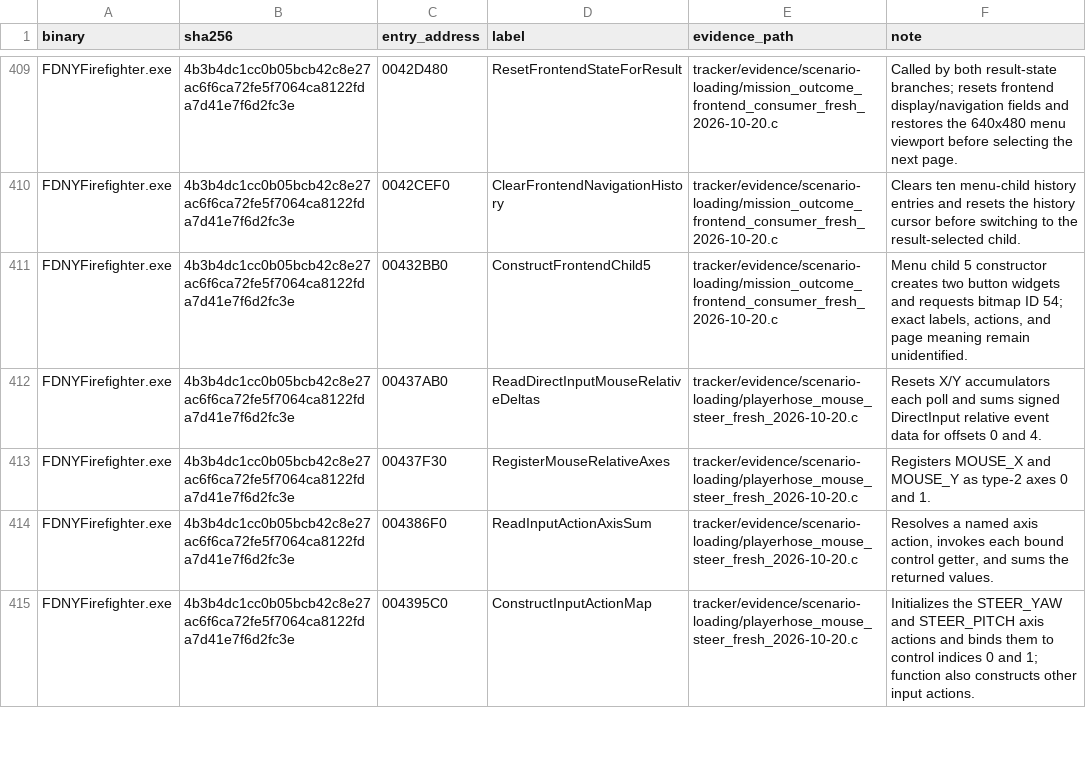
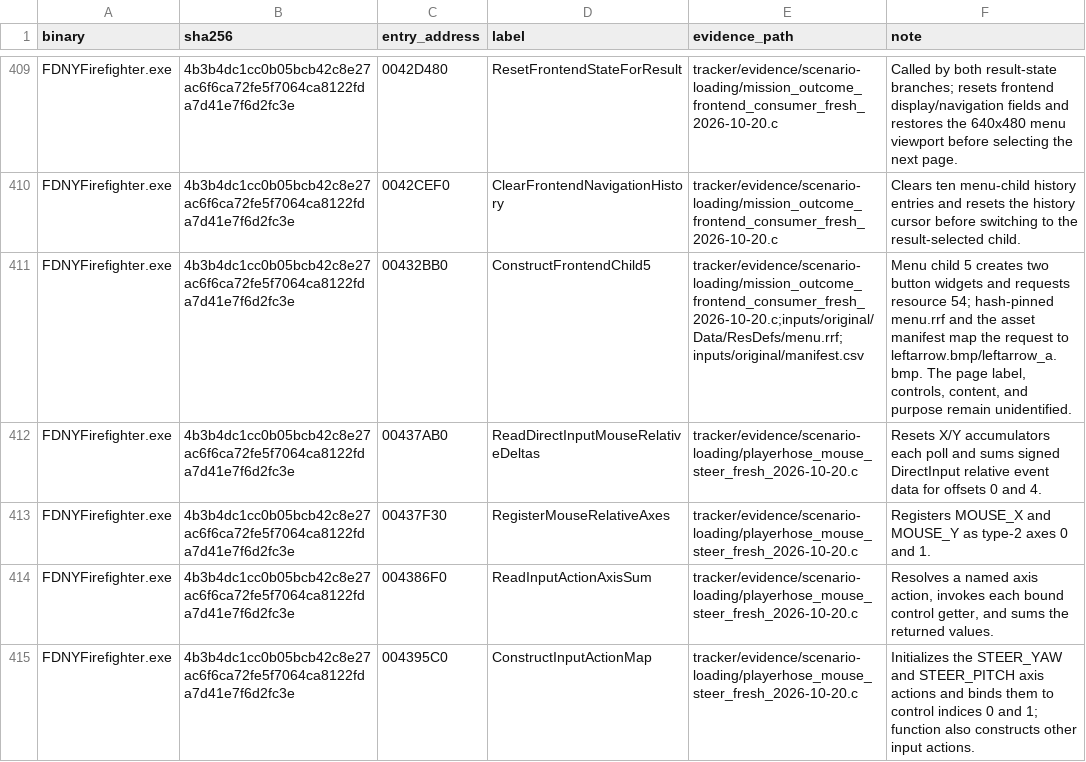
Before and after one commit to JacobPilawa/fdny-maps, a CSV file: decomp_revised/tracker/function_reviews.csv, drawn as a sheet; only a part is shown, gaps mark what is left out.

```diff
--- a/decomp_revised/tracker/function_reviews.csv
+++ b/decomp_revised/tracker/function_reviews.csv
@@ -410,3 +410,3 @@ FDNYFirefighter.exe,4b3b4dc1cc0b05bcb42c8e27ac6f6ca72fe5f7064ca8122fda7d41e7f6d2
 FDNYFirefighter.exe,4b3b4dc1cc0b05bcb42c8e27ac6f6ca72fe5f7064ca8122fda7d41e7f6d2fc3e,0042CEF0,ClearFrontendNavigationHistory,tracker/evidence/scenario-loading/mission_outcome_frontend_consumer_fresh_2026-10-20.c,Clears ten menu-child history entries and resets the history cursor before switching to the result-selected child.
-FDNYFirefighter.exe,4b3b4dc1cc0b05bcb42c8e27ac6f6ca72fe5f7064ca8122fda7d41e7f6d2fc3e,00432BB0,ConstructFrontendChild5,tracker/evidence/scenario-loading/mission_outcome_frontend_consumer_fresh_2026-10-20.c,"Menu child 5 constructor creates two button widgets and requests bitmap ID 54; exact labels, actions, and page meaning remain unidentified."
+FDNYFirefighter.exe,4b3b4dc1cc0b05bcb42c8e27ac6f6ca72fe5f7064ca8122fda7d41e7f6d2fc3e,00432BB0,ConstructFrontendChild5,tracker/evidence/scenario-loading/mission_outcome_frontend_consumer_fresh_2026-10-20.c;inputs/original/Data/ResDefs/menu.rrf;inputs/original/manifest.csv,"Menu child 5 creates two button widgets and requests resource 54; hash-pinned menu.rrf and the asset manifest map the request to leftarrow.bmp/leftarrow_a.bmp. The page label, controls, content, and purpose remain unidentified."
 FDNYFirefighter.exe,4b3b4dc1cc0b05bcb42c8e27ac6f6ca72fe5f7064ca8122fda7d41e7f6d2fc3e,00437AB0,ReadDirectInputMouseRelativeDeltas,tracker/evidence/scenario-loading/playerhose_mouse_steer_fresh_2026-10-20.c,Resets X/Y accumulators each poll and sums signed DirectInput relative event data for offsets 0 and 4.
```
Also changed, not shown: decomp_revised/tracker/progress_history.csv, 3 other files.
